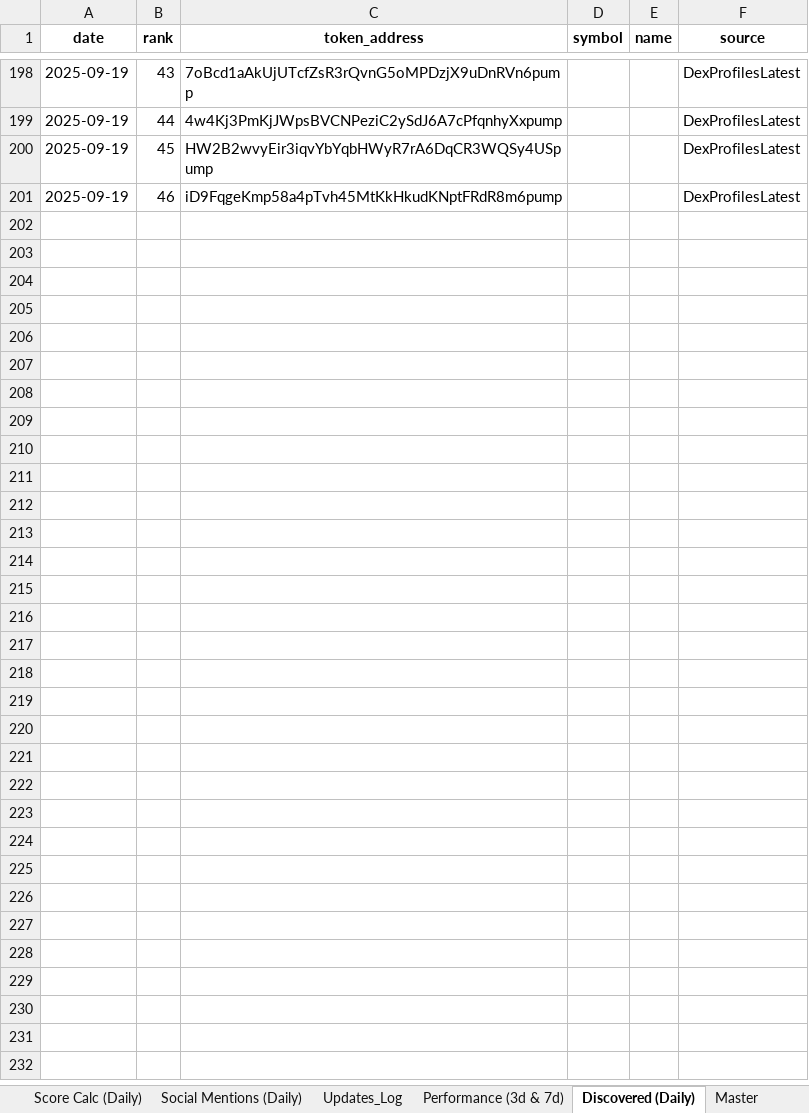
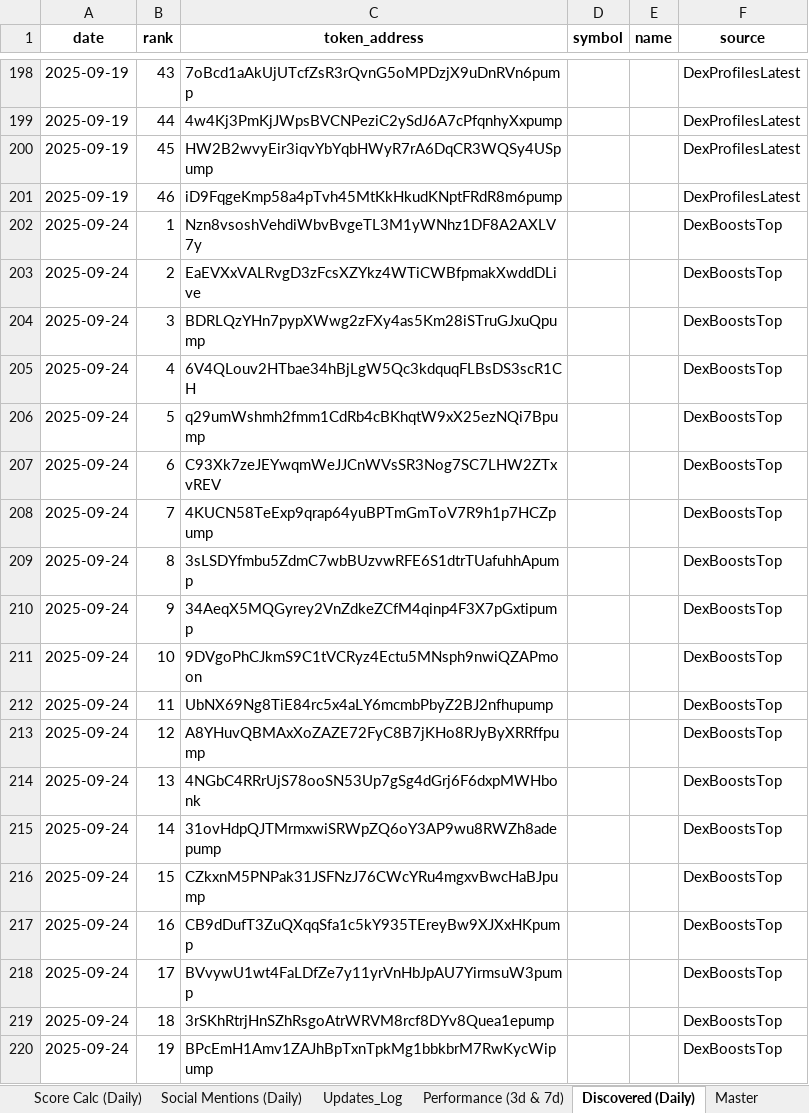
Before and after one commit to stelios5791/sol-reports, an Excel workbook: sol_master_LIVE.xlsx, sheet Discovered (Daily), drawn as a sheet; only a part is shown, gaps mark what is left out; values as stored, in another font and other column widths than the file's, no borders; the diff covers the shown part only; the diff names each change by its address in the sheet, - before the commit and + after, or states it on an @@ line.

```diff
--- a/sol_master_LIVE.xlsx (sheet Discovered (Daily))
+++ b/sol_master_LIVE.xlsx (sheet Discovered (Daily))
+row 202: 2025-09-24 | 1 | Nzn8vsoshVehdiWbvBvgeTL3M1yWNhz1DF8A2AXLV7y |  |  | DexBoostsTop
+row 203: 2025-09-24 | 2 | EaEVXxVALRvgD3zFcsXZYkz4WTiCWBfpmakXwddDLive |  |  | DexBoostsTop
+row 204: 2025-09-24 | 3 | BDRLQzYHn7pypXWwg2zFXy4as5Km28iSTruGJxuQpump |  |  | DexBoostsTop
+row 205: 2025-09-24 | 4 | 6V4QLouv2HTbae34hBjLgW5Qc3kdquqFLBsDS3scR1CH |  |  | DexBoostsTop
+row 206: 2025-09-24 | 5 | q29umWshmh2fmm1CdRb4cBKhqtW9xX25ezNQi7Bpump |  |  | DexBoostsTop
+row 207: 2025-09-24 | 6 | C93Xk7zeJEYwqmWeJJCnWVsSR3Nog7SC7LHW2ZTxvREV |  |  | DexBoostsTop
+row 208: 2025-09-24 | 7 | 4KUCN58TeExp9qrap64yuBPTmGmToV7R9h1p7HCZpump |  |  | DexBoostsTop
+row 209: 2025-09-24 | 8 | 3sLSDYfmbu5ZdmC7wbBUzvwRFE6S1dtrTUafuhhApump |  |  | DexBoostsTop
+row 210: 2025-09-24 | 9 | 34AeqX5MQGyrey2VnZdkeZCfM4qinp4F3X7pGxtipump |  |  | DexBoostsTop
+row 211: 2025-09-24 | 10 | 9DVgoPhCJkmS9C1tVCRyz4Ectu5MNsph9nwiQZAPmoon |  |  | DexBoostsTop
+row 212: 2025-09-24 | 11 | UbNX69Ng8TiE84rc5x4aLY6mcmbPbyZ2BJ2nfhupump |  |  | DexBoostsTop
+row 213: 2025-09-24 | 12 | A8YHuvQBMAxXoZAZE72FyC8B7jKHo8RJyByXRRffpump |  |  | DexBoostsTop
+row 214: 2025-09-24 | 13 | 4NGbC4RRrUjS78ooSN53Up7gSg4dGrj6F6dxpMWHbonk |  |  | DexBoostsTop
+row 215: 2025-09-24 | 14 | 31ovHdpQJTMrmxwiSRWpZQ6oY3AP9wu8RWZh8adepump |  |  | DexBoostsTop
+row 216: 2025-09-24 | 15 | CZkxnM5PNPak31JSFNzJ76CWcYRu4mgxvBwcHaBJpump |  |  | DexBoostsTop
+row 217: 2025-09-24 | 16 | CB9dDufT3ZuQXqqSfa1c5kY935TEreyBw9XJXxHKpump |  |  | DexBoostsTop
+row 218: 2025-09-24 | 17 | BVvywU1wt4FaLDfZe7y11yrVnHbJpAU7YirmsuW3pump |  |  | DexBoostsTop
+row 219: 2025-09-24 | 18 | 3rSKhRtrjHnSZhRsgoAtrWRVM8rcf8DYv8Quea1epump |  |  | DexBoostsTop
+row 220: 2025-09-24 | 19 | BPcEmH1Amv1ZAJhBpTxnTpkMg1bbkbrM7RwKycWipump |  |  | DexBoostsTop
```
Also changed, not shown: 31 added rows elsewhere in this sheet, sheet Radar Active (Daily), sheet Master, sheet _Log, 5 other files.
